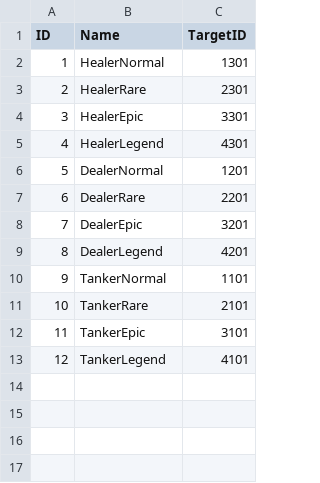
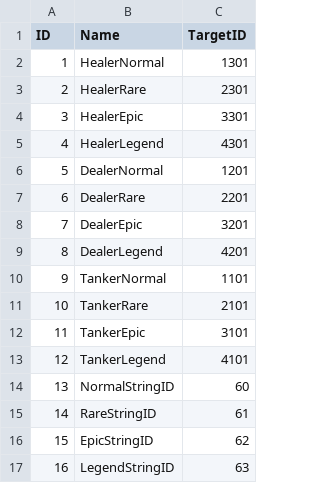
Before and after one commit to jikwang-park/SpaceMiner, a CSV file: Unity/Assets/Addressables/DataTables/DefaultDataTable.csv, drawn as a sheet; the diff names each change by its address in the sheet, - before the commit and + after, or states it on an @@ line.

```diff
--- a/Unity/Assets/Addressables/DataTables/DefaultDataTable.csv
+++ b/Unity/Assets/Addressables/DataTables/DefaultDataTable.csv
+row 14: 13 | NormalStringID | 60
+row 15: 14 | RareStringID | 61
+row 16: 15 | EpicStringID | 62
+row 17: 16 | LegendStringID | 63
```
Also changed, not shown: Unity/Assets/Addressables/DataTables/WaveTable.csv, 14 other files.
